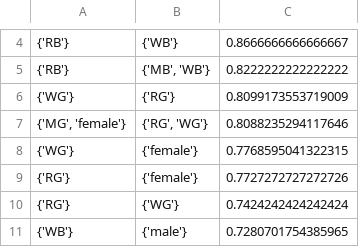
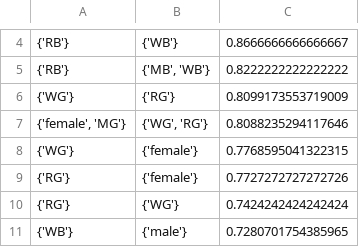
Before and after one commit to kengerlwl/AprioriAlgorithm, a CSV file: rule.csv, drawn as a sheet; only a part is shown, gaps mark what is left out; the diff covers the shown part only.

```diff
--- a/rule.csv
+++ b/rule.csv
@@ -6,3 +6,3 @@
 {'WG'},{'RG'},0.8099173553719009
-"{'MG', 'female'}","{'RG', 'WG'}",0.8088235294117646
+"{'female', 'MG'}","{'WG', 'RG'}",0.8088235294117646
 {'WG'},{'female'},0.7768595041322315
```
Also changed, not shown: 26 edited cells elsewhere in this file, 6 other files.
